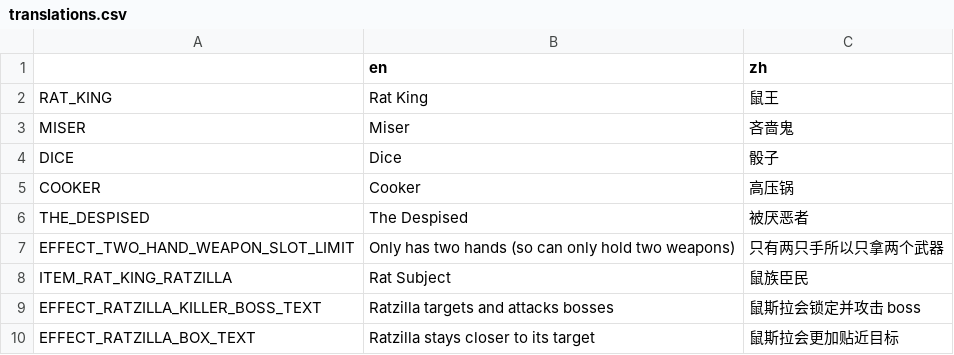
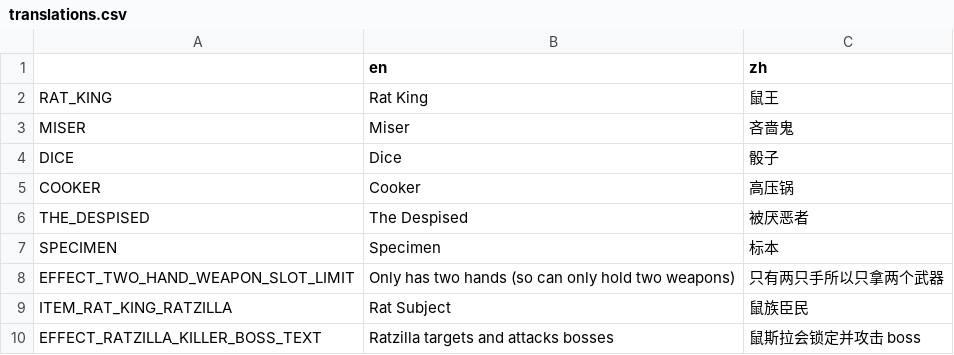
Before and after one commit to FengLiuFeseliud/Brotato-FengAddMods, a CSV file: translations/translations.csv, drawn as a sheet; only a part is shown; the shorter side is filled out with more unchanged rows; the diff covers the shown part only.

Commit message:
add Specimen and optimize csv

```diff
--- a/translations/translations.csv
+++ b/translations/translations.csv
@@ -6,2 +6,3 @@ COOKER,Cooker,高压锅
 THE_DESPISED,The Despised,被厌恶者
+SPECIMEN,Specimen,标本
 EFFECT_TWO_HAND_WEAPON_SLOT_LIMIT,Only has two hands (so can only hold two weapons),只有两只手所以只拿两个武器
```
Also changed, not shown: 3 added rows and 12 edited cells elsewhere in this file, 22 other files.
